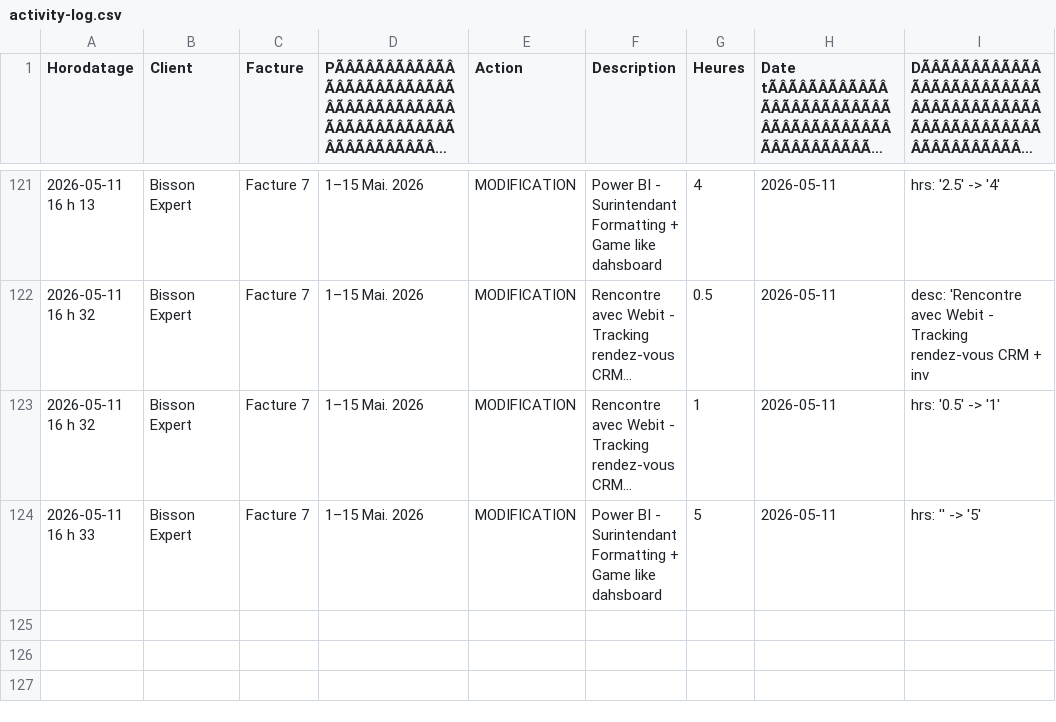
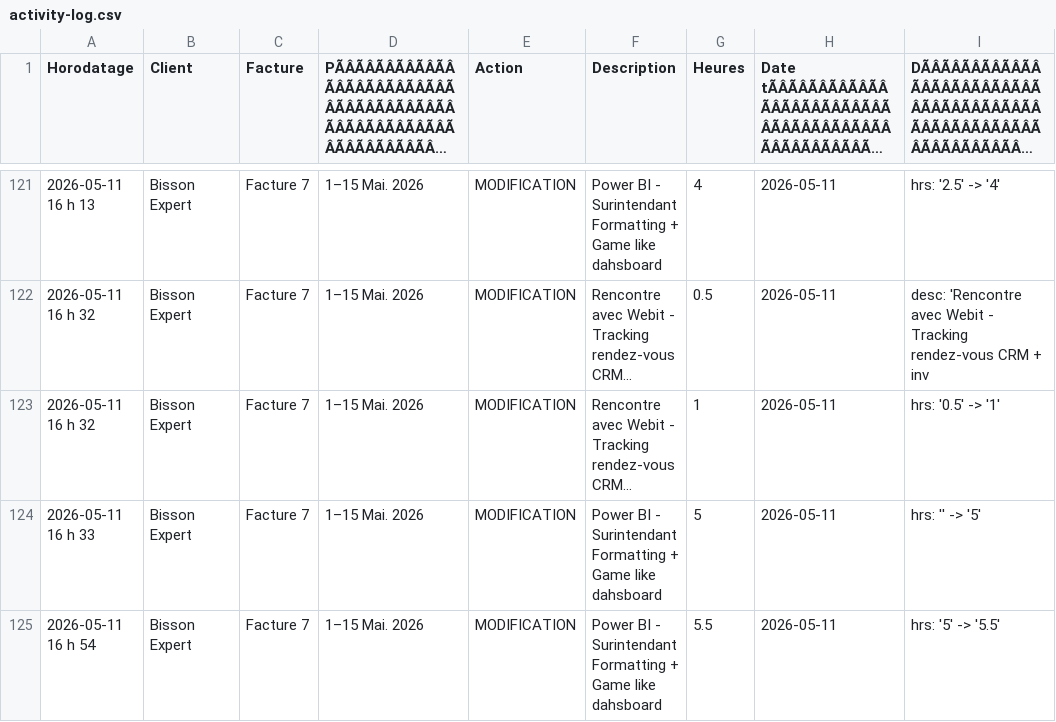
Before and after one commit to kchaouche17/billing-app, a CSV file: bisson-expert/logs/activity-log.csv, drawn as a sheet; only a part is shown, gaps mark what is left out; long unchanged cells end in …; the diff names each change by its address in the sheet, - before the commit and + after, or states it on an @@ line.

Commit message:
Activity log: 1 event

```diff
--- a/bisson-expert/logs/activity-log.csv
+++ b/bisson-expert/logs/activity-log.csv
+row 125: 2026-05-11 16 h 54 | Bisson Expert | Facture 7 | 1–15 Mai. 2026 | MODIFICATION | Power BI - Surintendant Formatting + Game like dahsboard | 5.5 | 2026-05-11 | hrs: '5' -> '5.5'
```
